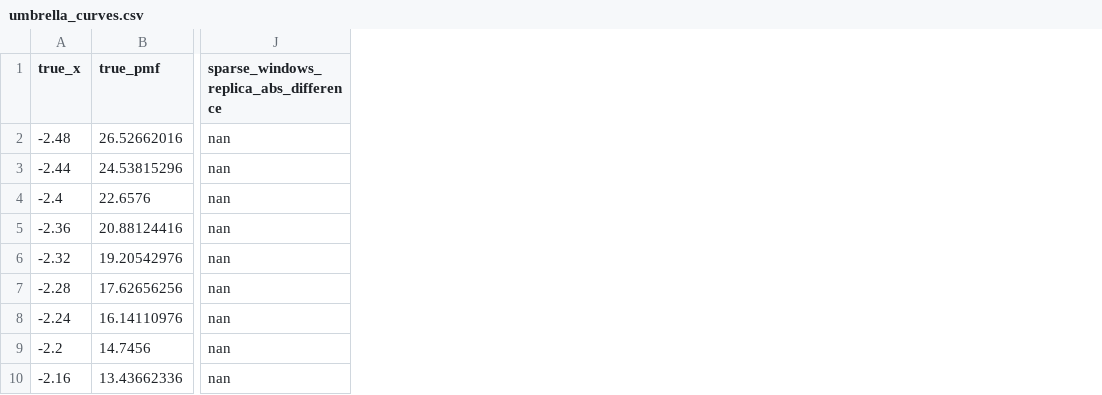
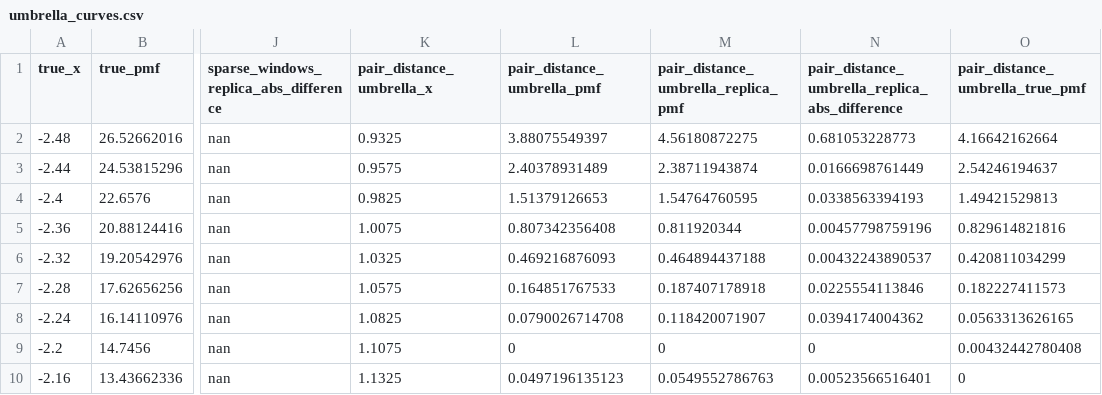
Before and after one commit to sungsoo-ahn/sungsoo-ahn.github.io, a CSV file: assets/json/kups-md-tutorials/post-10/full/umbrella_curves.csv, drawn as a sheet; only a part is shown, gaps mark what is left out; the diff names each change by its address in the sheet, - before the commit and + after, or states it on an @@ line.

Commit message:
docs: refresh post 10 pair-distance umbrella draft

```diff
--- a/assets/json/kups-md-tutorials/post-10/full/umbrella_curves.csv
+++ b/assets/json/kups-md-tutorials/post-10/full/umbrella_curves.csv
+column K (pair_distance_umbrella_x), rows 2-10: 0.9325 | 0.9575 | 0.9825 | 1.0075 | 1.0325 | 1.0575 | 1.0825 | 1.1075 | 1.1325
+column L (pair_distance_umbrella_pmf), rows 2-10: 3.88075549397 | 2.40378931489 | 1.51379126653 | 0.807342356408 | 0.469216876093 | 0.164851767533 | 0.0790026714708 | 0 | 0.0497196135123
+column M, rows 1-10: pair_distance_umbrella_replica_pmf | 4.56180872275 | 2.38711943874 | 1.54764760595 | 0.811920344 | 0.464894437188 | 0.187407178918 | 0.118420071907 | 0 | 0.0549552786763
+column N, rows 1-10: pair_distance_umbrella_replica_abs_difference | 0.681053228773 | 0.0166698761449 | 0.0338563394193 | 0.00457798759196 | 0.00432243890537 | 0.0225554113846 | 0.0394174004362 | 0 | 0.00523566516401
+column O (pair_distance_umbrella_true_pmf), rows 2-10: 4.16642162664 | 2.54246194637 | 1.49421529813 | 0.829614821816 | 0.420811034299 | 0.182227411573 | 0.0563313626165 | 0.00432442780408 | 0
```
Also changed, not shown: assets/json/kups-md-tutorials/post-10/full/umbrella_windows.csv, 4 other files.
